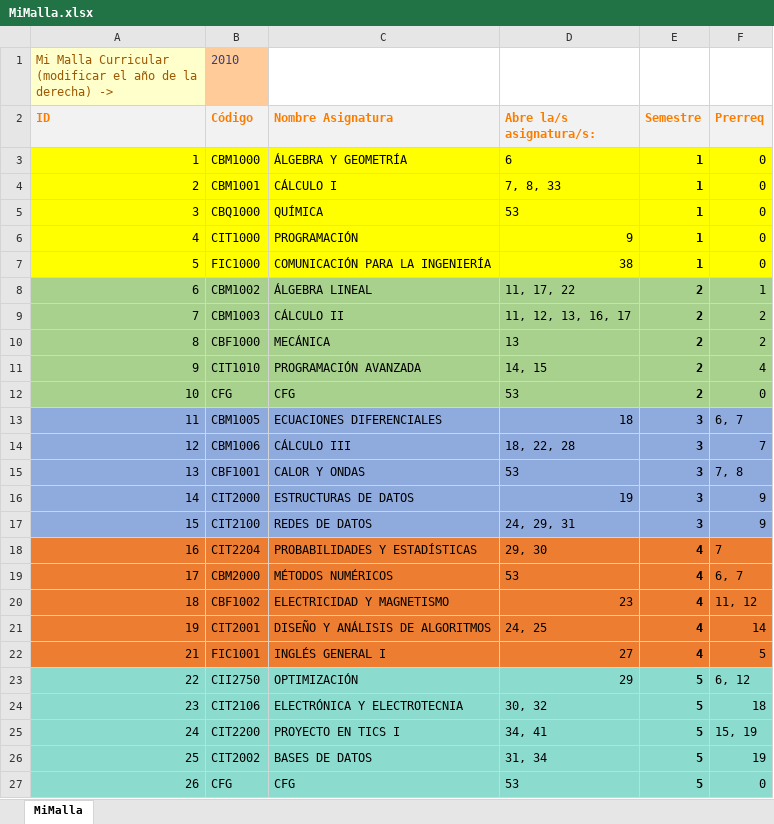
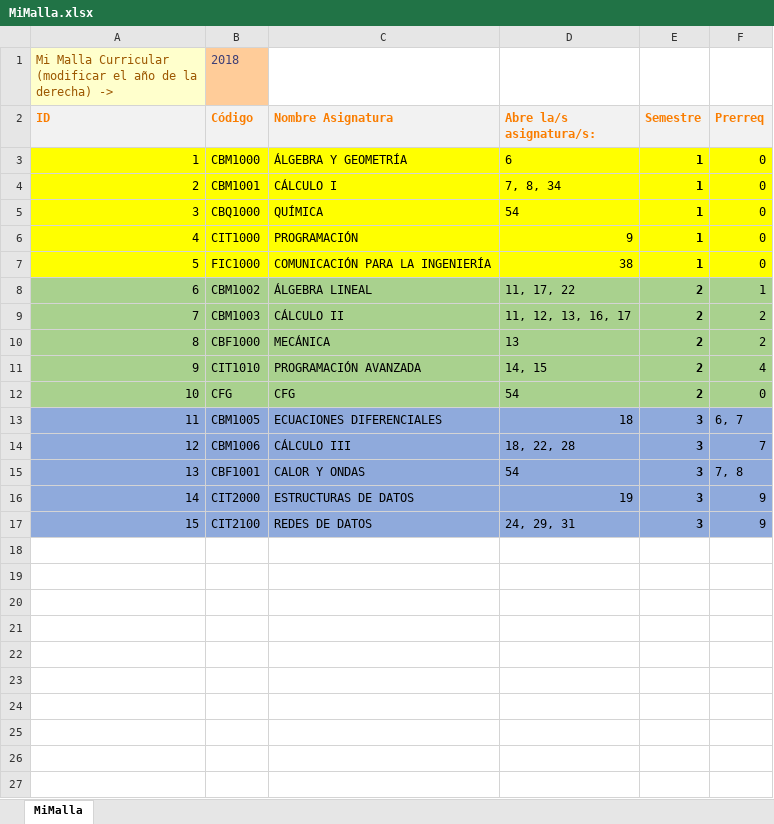
Before and after one commit to agamboar/generador_de_horarios_Practica, an Excel workbook: RutaCritica/MiMalla.xlsx, sheet MiMalla, drawn as a sheet; values as stored, in another font and other column widths than the file's, no borders; charts and pictures not drawn; the diff names each change by its address in the sheet, - before the commit and + after, or states it on an @@ line.

```diff
--- a/RutaCritica/MiMalla.xlsx (sheet MiMalla)
+++ b/RutaCritica/MiMalla.xlsx (sheet MiMalla)
-B1 (Código): 2010
+B1 (Código): 2018
-D4 (Abre la/s asignatura/s:): 7, 8, 33
+D4 (Abre la/s asignatura/s:): 7, 8, 34
-D5 (Abre la/s asignatura/s:): 53
+D5 (Abre la/s asignatura/s:): 54
-D12 (Abre la/s asignatura/s:): 53
+D12 (Abre la/s asignatura/s:): 54
-D15 (Abre la/s asignatura/s:): 53
+D15 (Abre la/s asignatura/s:): 54
-row 18: 16 | CIT2204 | PROBABILIDADES Y ESTADÍSTICAS | 29, 30 | 4 | 7
-row 19: 17 | CBM2000 | MÉTODOS NUMÉRICOS | 53 | 4 | 6, 7
-row 20: 18 | CBF1002 | ELECTRICIDAD Y MAGNETISMO | 23 | 4 | 11, 12
-row 21: 19 | CIT2001 | DISEÑO Y ANÁLISIS DE ALGORITMOS | 24, 25 | 4 | 14
-row 22: 21 | FIC1001 | INGLÉS GENERAL I | 27 | 4 | 5
-row 23: 22 | CII2750 | OPTIMIZACIÓN | 29 | 5 | 6, 12
-row 24: 23 | CIT2106 | ELECTRÓNICA Y ELECTROTECNIA | 30, 32 | 5 | 18
-row 25: 24 | CIT2200 | PROYECTO EN TICS I | 34, 41 | 5 | 15, 19
-row 26: 25 | CIT2002 | BASES DE DATOS | 31, 34 | 5 | 19
-row 27: 26 | CFG | CFG | 53 | 5 | 0
```
Also changed, not shown: 1 other file.
